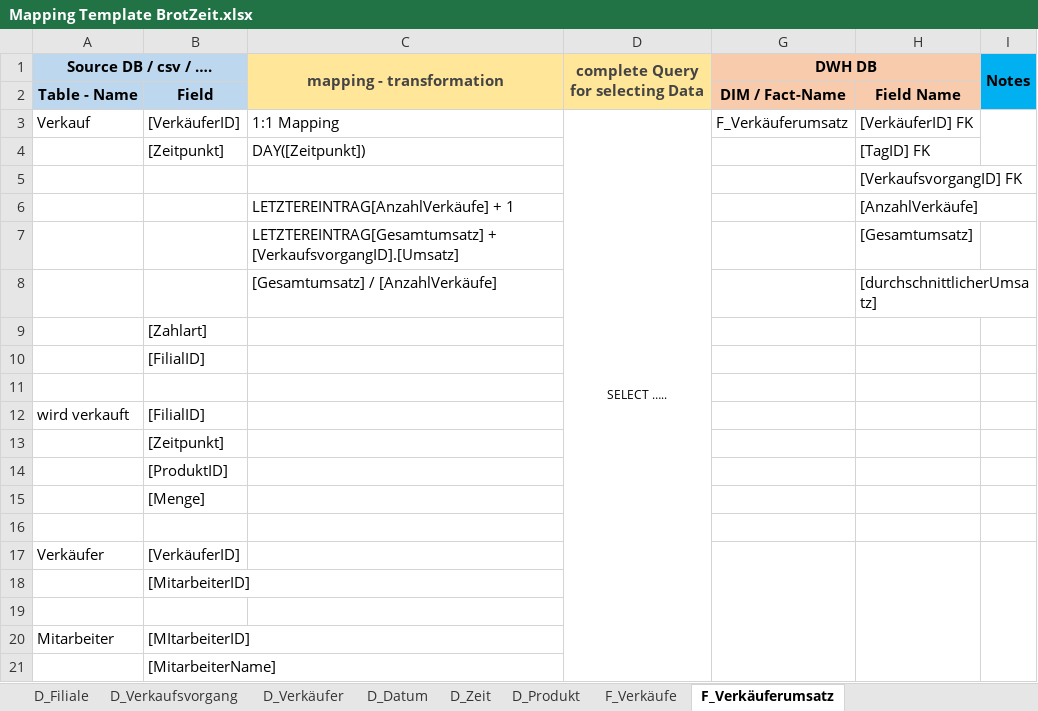
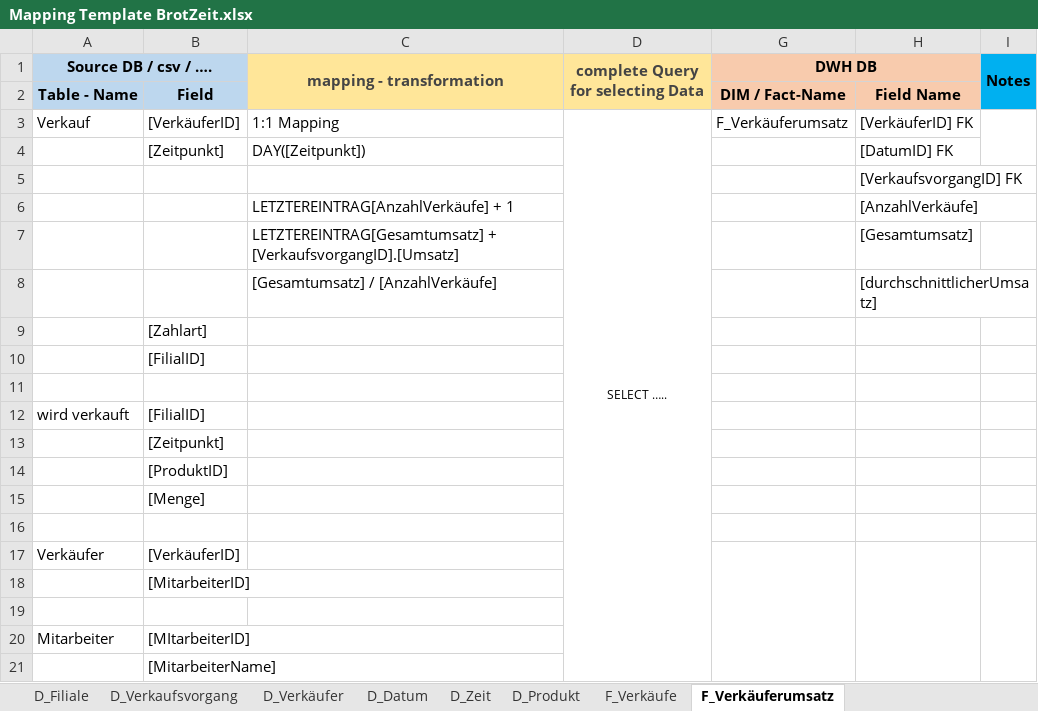
Before and after one commit to Thoerchen/BackZeit, an Excel workbook: Mapping Template BrotZeit.xlsx, sheet F_Verkäuferumsatz, drawn as a sheet; values as stored, in another font and other column widths than the file's, no borders; the diff names each change by its address in the sheet, - before the commit and + after, or states it on an @@ line.

```diff
--- a/Mapping Template BrotZeit.xlsx (sheet F_Verkäuferumsatz)
+++ b/Mapping Template BrotZeit.xlsx (sheet F_Verkäuferumsatz)
-H4: [TagID] FK
+H4: [DatumID] FK
```
Also changed, not shown: 1 other file.
